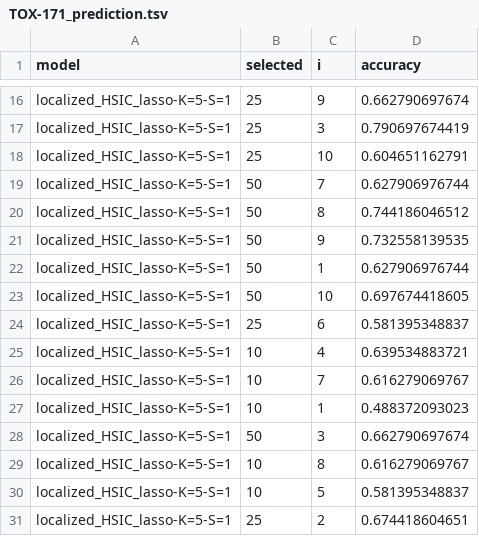
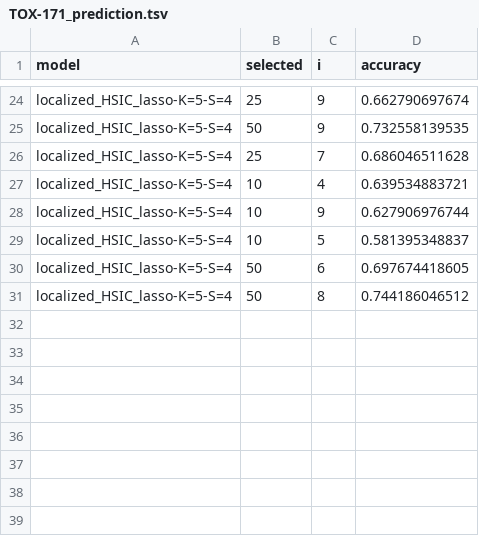
Before and after one commit to hclimente/nori, a TSV file: results/lhl_asu_scale_smalltrain_50p_delta/TOX-171_prediction.tsv, drawn as a sheet; only a part is shown, gaps mark what is left out; removed rows and columns are numbered as before the commit, all else as after; the diff covers the shown part only; the diff names each change by its address in the sheet, - before the commit and + after, or states it on an @@ line.

```diff
--- a/results/lhl_asu_scale_smalltrain_50p_delta/TOX-171_prediction.tsv
+++ b/results/lhl_asu_scale_smalltrain_50p_delta/TOX-171_prediction.tsv
-A24 (model): localized_HSIC_lasso-K=5-S=1
+A24 (model): localized_HSIC_lasso-K=5-S=4
-row 17: localized_HSIC_lasso-K=5-S=1 | 25 | 3 | 0.790697674419
-row 18: localized_HSIC_lasso-K=5-S=1 | 25 | 10 | 0.604651162791
-row 19: localized_HSIC_lasso-K=5-S=1 | 50 | 7 | 0.627906976744
-row 20: localized_HSIC_lasso-K=5-S=1 | 50 | 8 | 0.744186046512
-A25 (model): localized_HSIC_lasso-K=5-S=1
+A25 (model): localized_HSIC_lasso-K=5-S=4
-row 22: localized_HSIC_lasso-K=5-S=1 | 50 | 1 | 0.627906976744
-row 23: localized_HSIC_lasso-K=5-S=1 | 50 | 10 | 0.697674418605
-row 24: localized_HSIC_lasso-K=5-S=1 | 25 | 6 | 0.581395348837
+row 26: localized_HSIC_lasso-K=5-S=4 | 25 | 7 | 0.686046511628
-A27 (model): localized_HSIC_lasso-K=5-S=1
+A27 (model): localized_HSIC_lasso-K=5-S=4
-row 26: localized_HSIC_lasso-K=5-S=1 | 10 | 7 | 0.616279069767
-row 27: localized_HSIC_lasso-K=5-S=1 | 10 | 1 | 0.488372093023
-row 28: localized_HSIC_lasso-K=5-S=1 | 50 | 3 | 0.662790697674
-row 29: localized_HSIC_lasso-K=5-S=1 | 10 | 8 | 0.616279069767
+row 28: localized_HSIC_lasso-K=5-S=4 | 10 | 9 | 0.627906976744
-A29 (model): localized_HSIC_lasso-K=5-S=1
+A29 (model): localized_HSIC_lasso-K=5-S=4
-row 31: localized_HSIC_lasso-K=5-S=1 | 25 | 2 | 0.674418604651
+row 30: localized_HSIC_lasso-K=5-S=4 | 50 | 6 | 0.697674418605
+row 31: localized_HSIC_lasso-K=5-S=4 | 50 | 8 | 0.744186046512
```
Also changed, not shown: 16 added rows, 8 removed rows and 8 edited cells elsewhere in this file, results/lhl_asu_scale_smalltrain_50p_delta/CLL-SUB-111_prediction.tsv.
